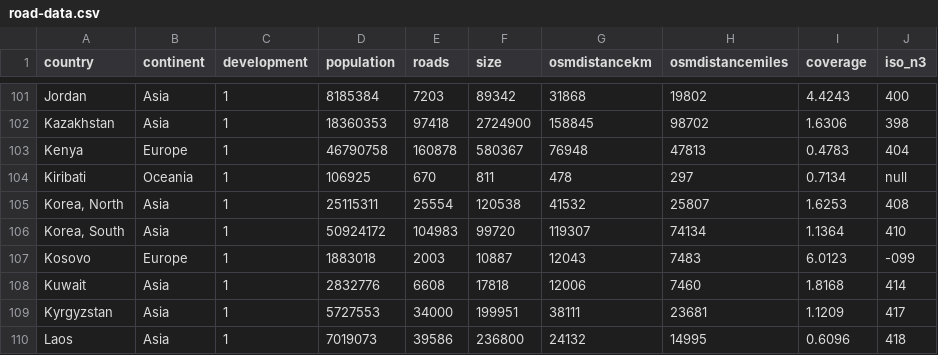
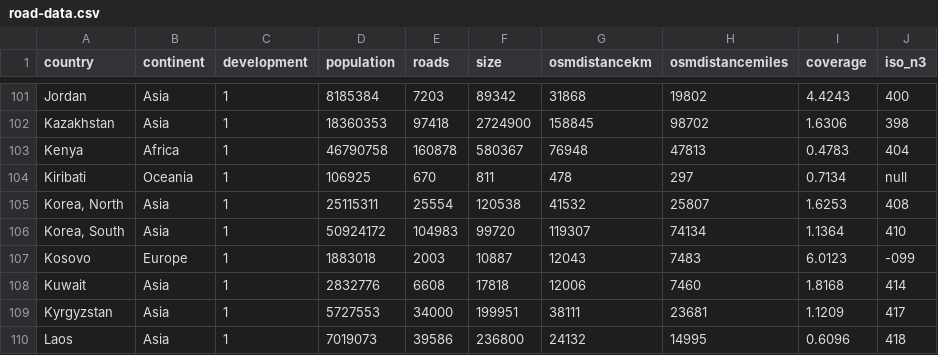
Before and after one commit to stvno/road-estimator, a CSV file: app/data/road-data.csv, drawn as a sheet; only a part is shown, gaps mark what is left out.

Commit message:
OSM vs CIA data graphs

```diff
--- a/app/data/road-data.csv
+++ b/app/data/road-data.csv
@@ -102,3 +102,3 @@ Jordan,Asia,1,8185384,7203,89342,31868,19802,4.4243,400
 Kazakhstan,Asia,1,18360353,97418,2724900,158845,98702,1.6306,398
-Kenya,Europe,1,46790758,160878,580367,76948,47813,0.4783,404
+Kenya,Africa,1,46790758,160878,580367,76948,47813,0.4783,404
 Kiribati,Oceania,1,106925,670,811,478,297,0.7134,null
```
Also changed, not shown: 19 other files.
